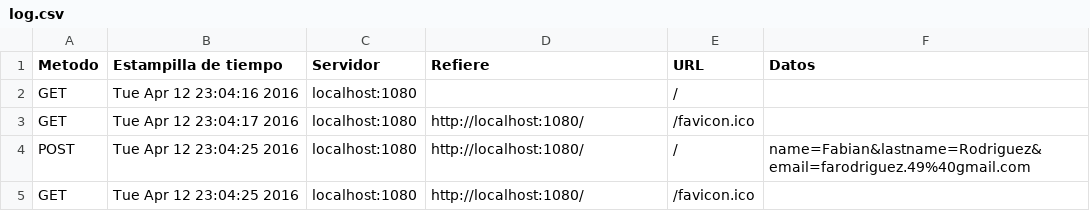
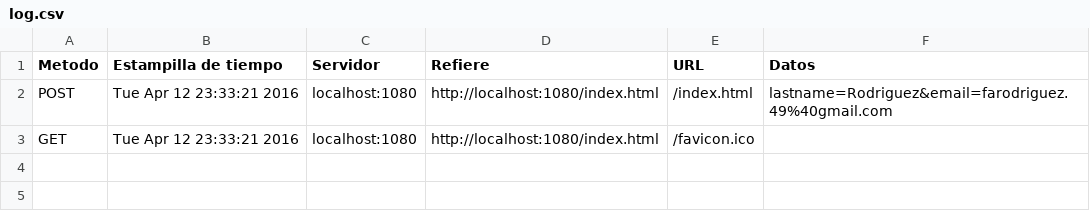
Before and after one commit to fabo49/WebServer, a CSV file: log.csv, drawn as a sheet.

```diff
--- a/log.csv
+++ b/log.csv
@@ -1,5 +1,3 @@
 Metodo,Estampilla de tiempo,Servidor,Refiere,URL,Datos
-GET,Tue Apr 12 23:04:16 2016,localhost:1080, ,/,
-GET,Tue Apr 12 23:04:17 2016,localhost:1080,http://localhost:1080/,/favicon.ico,
-POST,Tue Apr 12 23:04:25 2016,localhost:1080,http://localhost:1080/,/,name=Fabian&lastname=Rodriguez&email=farodriguez.49%40gmail.com
-GET,Tue Apr 12 23:04:25 2016,localhost:1080,http://localhost:1080/,/favicon.ico,
+POST,Tue Apr 12 23:33:21 2016,localhost:1080,http://localhost:1080/index.html,/index.html,lastname=Rodriguez&email=farodriguez.49%40gmail.com
+GET,Tue Apr 12 23:33:21 2016,localhost:1080,http://localhost:1080/index.html,/favicon.ico,
```
Also changed, not shown: 3 other files.
